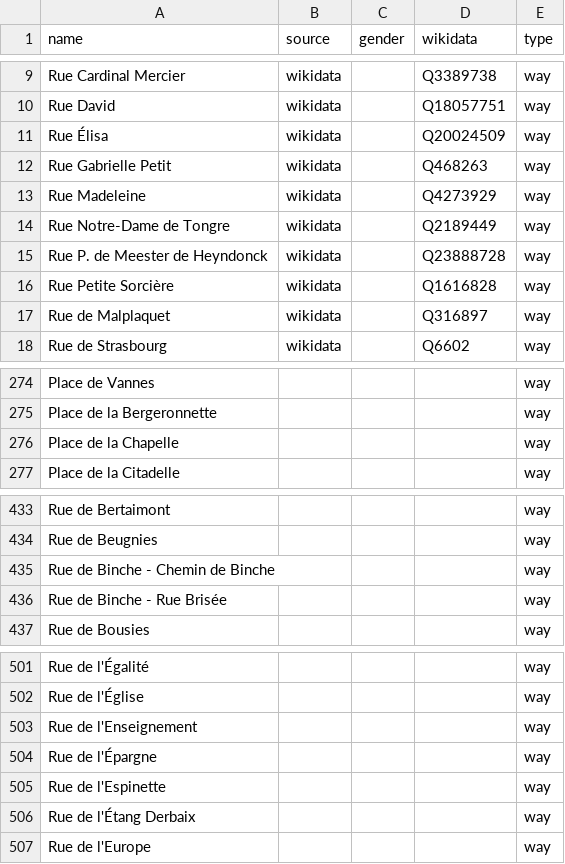
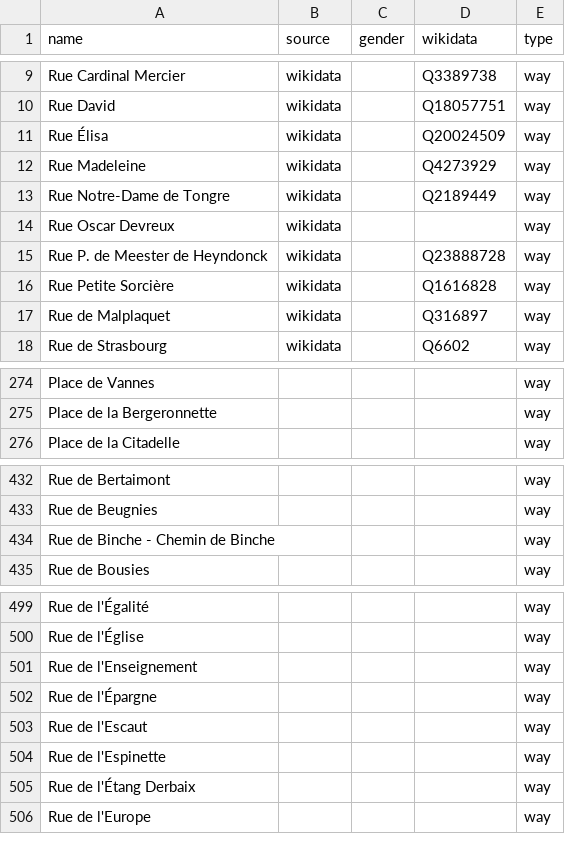
Before and after one commit to EqualStreetNames/equalstreetnames-mons, a CSV file: data/other.csv, drawn as a sheet; only a part is shown, gaps mark what is left out; removed rows and columns are numbered as before the commit, all else as after; the diff names each change by its address in the sheet, - before the commit and + after, or states it on an @@ line.

```diff
--- a/data/other.csv
+++ b/data/other.csv
-row 12: Rue Gabrielle Petit | wikidata |  | Q468263 | way
+row 14: Rue Oscar Devreux | wikidata |  |  | way
-row 276: Place de la Chapelle |  |  |  | way
-row 436: Rue de Binche - Rue Brisée |  |  |  | way
+row 503: Rue de l'Escaut |  |  |  | way
```
Also changed, not shown: data/gender.csv, 2 other files.
